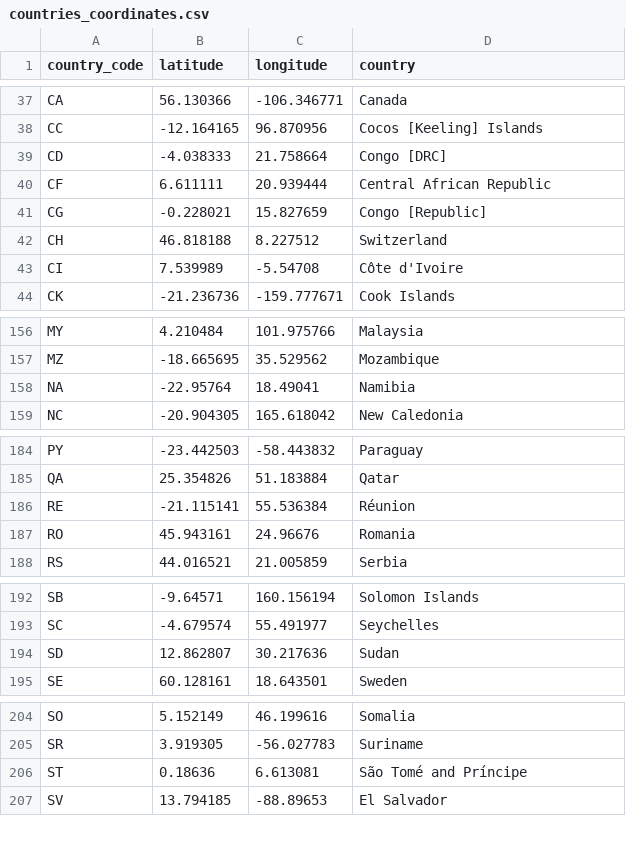
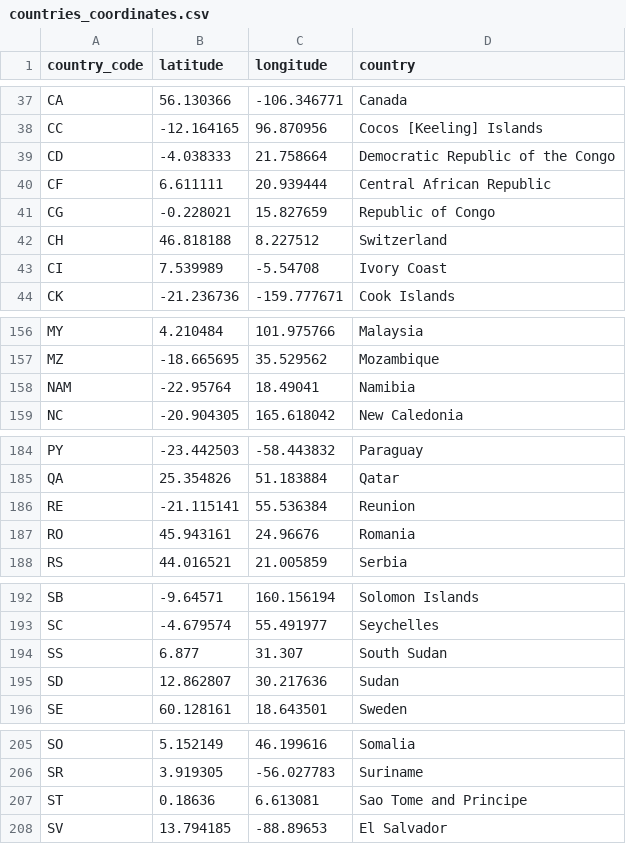
Before and after one commit to Demiga-g/R-Projects, a CSV file: Women in Autonomous Decison Making/countries_coordinates.csv, drawn as a sheet; only a part is shown, gaps mark what is left out.

```diff
--- a/Women in Autonomous Decison Making/countries_coordinates.csv
+++ b/Women in Autonomous Decison Making/countries_coordinates.csv
@@ -38,7 +38,7 @@ CA,56.130366,-106.346771,Canada
 CC,-12.164165,96.870956,Cocos [Keeling] Islands
-CD,-4.038333,21.758664,Congo [DRC]
+CD,-4.038333,21.758664,Democratic Republic of the Congo
 CF,6.611111,20.939444,Central African Republic
-CG,-0.228021,15.827659,Congo [Republic]
+CG,-0.228021,15.827659,Republic of Congo
 CH,46.818188,8.227512,Switzerland
-CI,7.539989,-5.54708,Côte d'Ivoire
+CI,7.539989,-5.54708,Ivory Coast
 CK,-21.236736,-159.777671,Cook Islands
@@ -157,3 +157,3 @@ MY,4.210484,101.975766,Malaysia
 MZ,-18.665695,35.529562,Mozambique
-NA,-22.95764,18.49041,Namibia
+NAM,-22.95764,18.49041,Namibia
 NC,-20.904305,165.618042,New Caledonia
@@ -185,3 +185,3 @@ PY,-23.442503,-58.443832,Paraguay
 QA,25.354826,51.183884,Qatar
-RE,-21.115141,55.536384,Réunion
+RE,-21.115141,55.536384,Reunion
 RO,45.943161,24.96676,Romania
@@ -193,2 +193,3 @@ SB,-9.64571,160.156194,Solomon Islands
 SC,-4.679574,55.491977,Seychelles
+SS,6.877,31.307,South Sudan
 SD,12.862807,30.217636,Sudan
@@ -205,3 +206,3 @@ SO,5.152149,46.199616,Somalia
 SR,3.919305,-56.027783,Suriname
-ST,0.18636,6.613081,São Tomé and Príncipe
+ST,0.18636,6.613081,Sao Tome and Principe
 SV,13.794185,-88.89653,El Salvador
```
Also changed, not shown: Women in Autonomous Decison Making/yearly_progression.csv, 4 other files.
